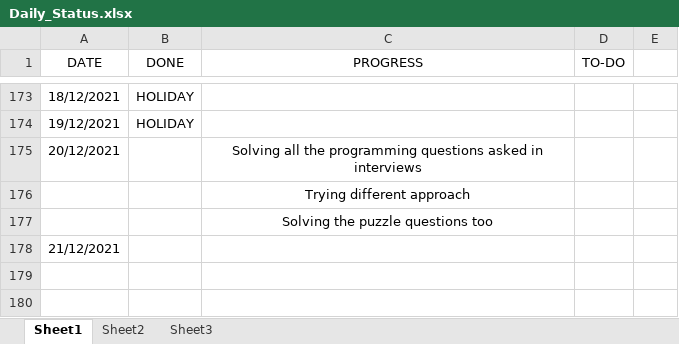
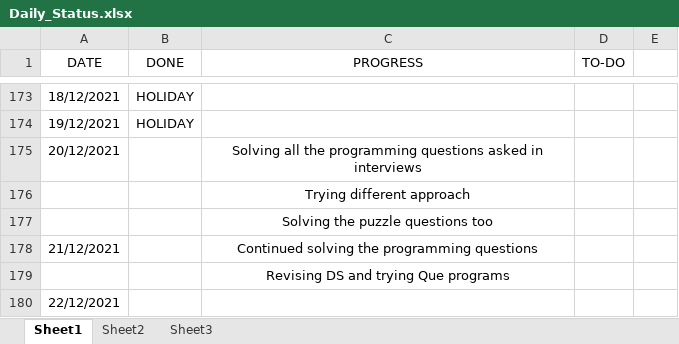
Before and after one commit to hegdeakshaythundersoft/TSHtraining, an Excel workbook: Daily_Status.xlsx, sheet Sheet1, drawn as a sheet; only a part is shown, gaps mark what is left out; values as stored, in another font and other column widths than the file's, no borders; the diff names each change by its address in the sheet, - before the commit and + after, or states it on an @@ line.

Commit message:
Dec 21st - Status

```diff
--- a/Daily_Status.xlsx (sheet Sheet1)
+++ b/Daily_Status.xlsx (sheet Sheet1)
-C178 (PROGRESS): (empty)
+C178 (PROGRESS): Continued solving the programming questions
+row 179:  |  | Revising DS and trying Que programs
+row 180: 22/12/2021
```
